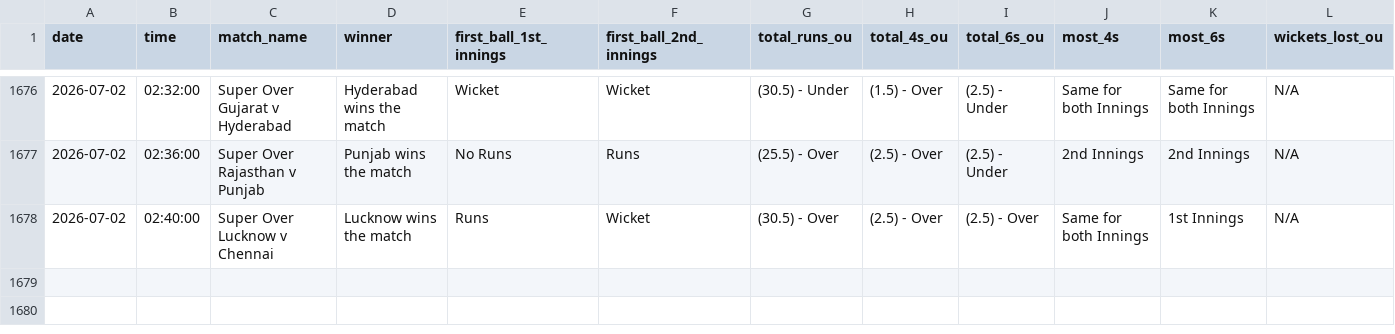
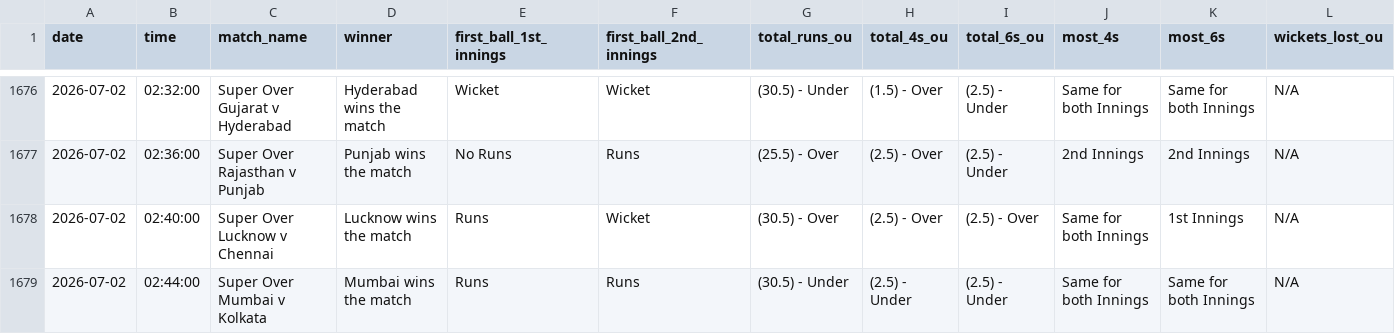
Before and after one commit to NorajChathuranga/STBet-Tracker, a CSV file: data/cricket_superover_summary.csv, drawn as a sheet; only a part is shown, gaps mark what is left out; rows hold the shown columns only; the diff names each change by its address in the sheet, - before the commit and + after, or states it on an @@ line.

Commit message:
Auto-update match records (VM source)

```diff
--- a/data/cricket_superover_summary.csv
+++ b/data/cricket_superover_summary.csv
+row 1679: 2026-07-02 | 02:44:00 | Super Over Mumbai v Kolkata | Mumbai wins the match | Runs | Runs | (30.5) - Under | (2.5) - Under | (2.5) - Under | Same for both Innings | Same for both Innings | N/A
```
Also changed, not shown: 5 other files.
